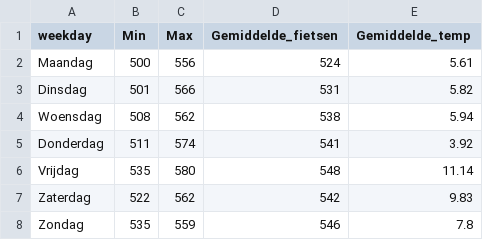
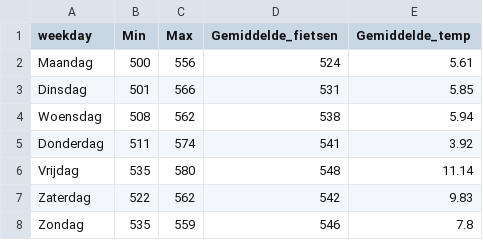
Before and after one commit to LarsGeirnaert/hogenttin-linux-2526-LarsGeirnaert, a CSV file: reports/weekday_stats.csv, drawn as a sheet.

```diff
--- a/reports/weekday_stats.csv
+++ b/reports/weekday_stats.csv
@@ -2,3 +2,3 @@ weekday,Min,Max,Gemiddelde_fietsen,Gemiddelde_temp
 Maandag,500,556,524,5.61
-Dinsdag,501,566,531,5.82
+Dinsdag,501,566,531,5.85
 Woensdag,508,562,538,5.94
```
Also changed, not shown: transformed_data/combined.csv, 5 other files.
